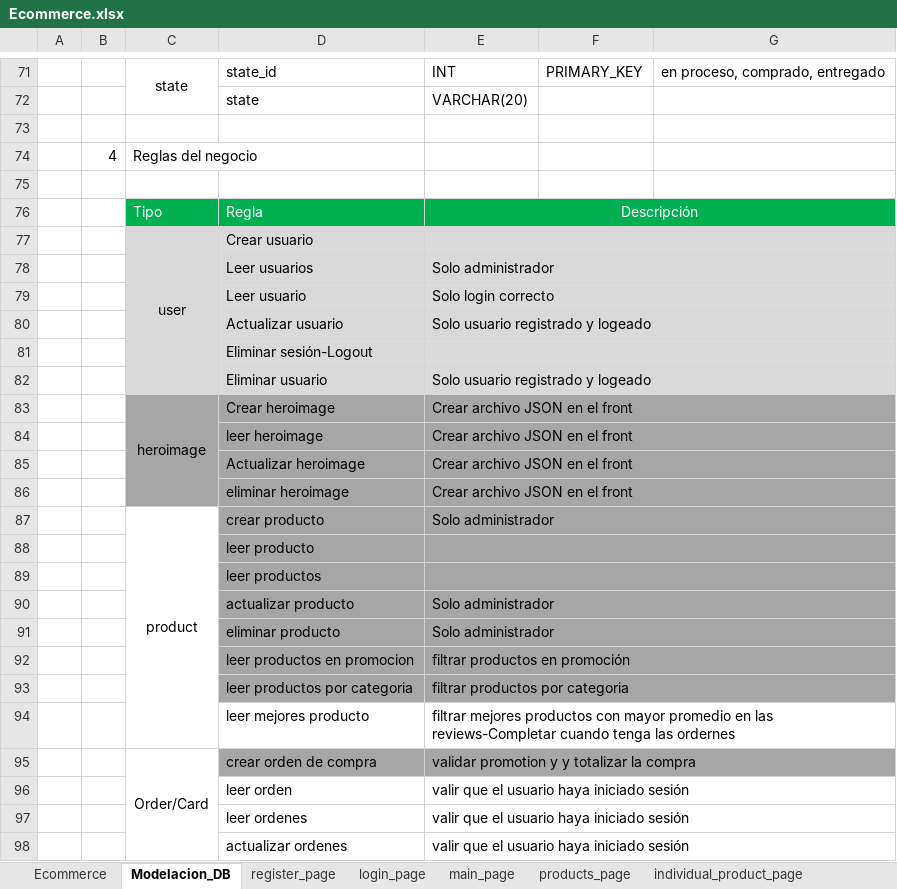
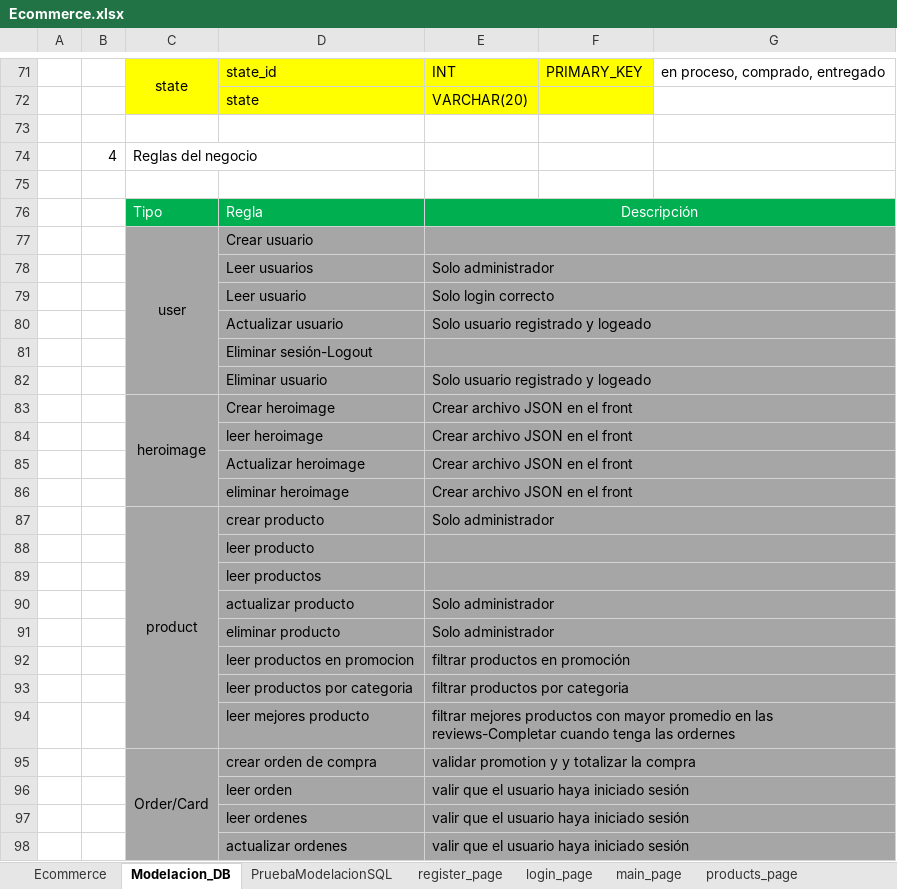
Before and after one commit to cristianalvarez1404/clothing-e-commerce, an Excel workbook: Ecommerce.xlsx, sheet Modelacion_DB, drawn as a sheet; only a part is shown, gaps mark what is left out; values as stored, in another font and other column widths than the file's, no borders; charts and pictures not drawn; the diff covers the shown part only; the diff names each change by its address in the sheet, - before the commit and + after, or states it on an @@ line.

```diff
--- a/Ecommerce.xlsx (sheet Modelacion_DB)
+++ b/Ecommerce.xlsx (sheet Modelacion_DB)
+sheet tab: PruebaModelacionSQL
-C71:F72 fill: none
+C71:F72 fill: #FFFF00
-C77:G82 fill: #D9D9D9
+C77:G82 fill: #A6A6A6
-C87:C93 fill: none
+C87:C93 fill: #A6A6A6
-C94:G94 fill: none
+C94:G94 fill: #A6A6A6
-C95 fill: none
+C95 fill: #A6A6A6
-C96:G98 fill: none
+C96:G98 fill: #A6A6A6
```
Also changed, not shown: cell formats elsewhere in this sheet, 1 other file.
